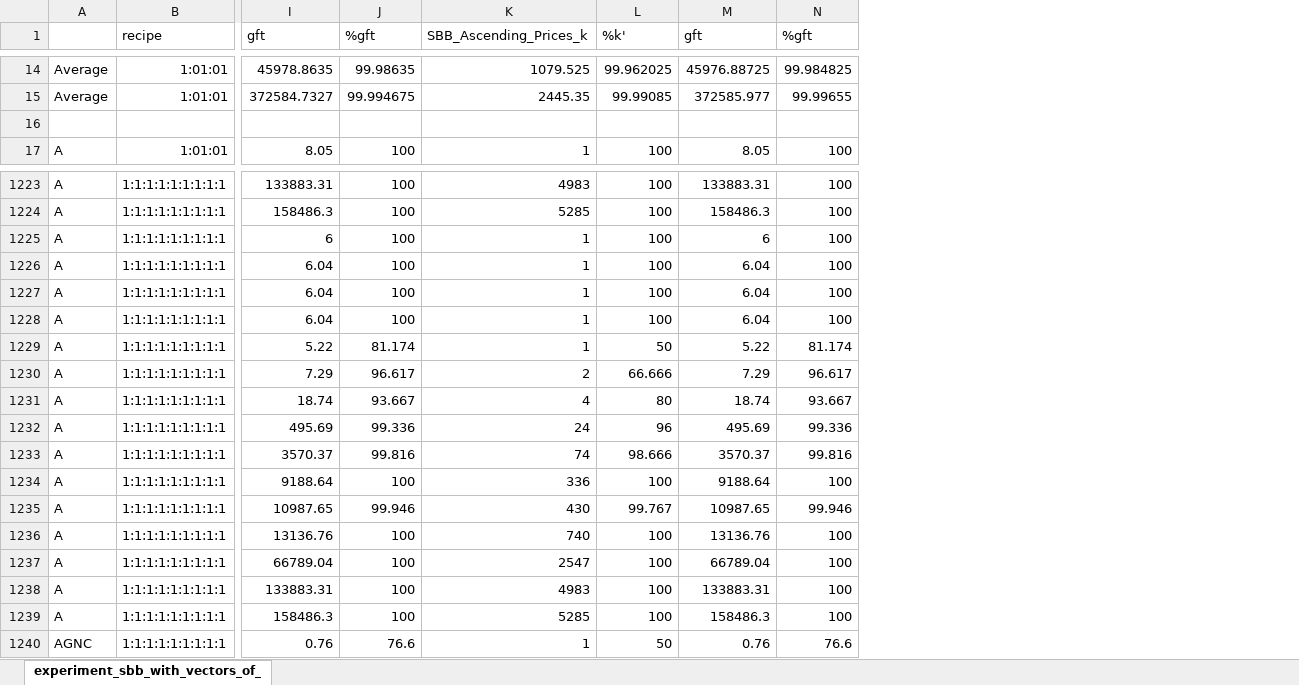
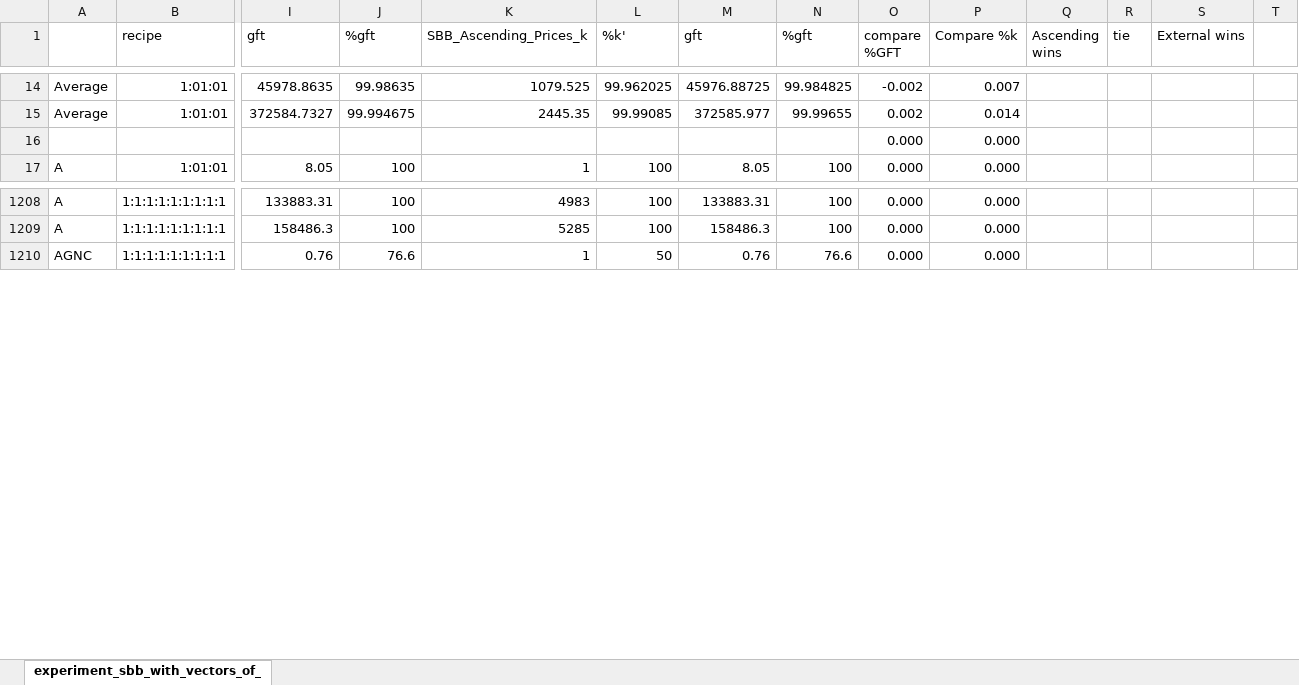
Before and after one commit to dvirg/auctions, an Excel workbook: stock/results/experiment_sbb_with_vectors_of_ones_stock.xlsx, sheet experiment_sbb_with_vectors_of_, drawn as a sheet; only a part is shown, gaps mark what is left out; values as stored, in another font and other column widths than the file's, no borders; removed rows and columns are numbered as before the commit, all else as after; rows hold the shown columns only; the diff covers the shown part only; the diff names each change by its address in the sheet, - before the commit and + after, or states it on an @@ line.

Commit message:
Implementing experiment for recipe-tree mechanisms

```diff
--- a/stock/results/experiment_sbb_with_vectors_of_ones_stock.xlsx (sheet experiment_sbb_with_vectors_of_)
+++ b/stock/results/experiment_sbb_with_vectors_of_ones_stock.xlsx (sheet experiment_sbb_with_vectors_of_)
+column O (compare %GFT), rows 14-17: -0.002 | 0.002 | 0.000 | 0.000; rows 1208-1210: all 0.000
+column P (Compare %k), rows 14-17: 0.007 | 0.014 | 0.000 | 0.000; rows 1208-1210: all 0.000
+column Q (Ascending wins), empty
+column R (tie), empty
+column S (External wins), empty
+column T, empty
-row 16: (empty)
+row 16:  |  |  |  |  |  |  |  | 0.000 | 0.000
-row 1225: A | 1:1:1:1:1:1:1:1:1 | 6 | 100 | 1 | 100 | 6 | 100
-row 1226: A | 1:1:1:1:1:1:1:1:1 | 6.04 | 100 | 1 | 100 | 6.04 | 100
-row 1227: A | 1:1:1:1:1:1:1:1:1 | 6.04 | 100 | 1 | 100 | 6.04 | 100
-row 1228: A | 1:1:1:1:1:1:1:1:1 | 6.04 | 100 | 1 | 100 | 6.04 | 100
-row 1229: A | 1:1:1:1:1:1:1:1:1 | 5.22 | 81.174 | 1 | 50 | 5.22 | 81.174
-row 1230: A | 1:1:1:1:1:1:1:1:1 | 7.29 | 96.617 | 2 | 66.666 | 7.29 | 96.617
-row 1231: A | 1:1:1:1:1:1:1:1:1 | 18.74 | 93.667 | 4 | 80 | 18.74 | 93.667
-row 1232: A | 1:1:1:1:1:1:1:1:1 | 495.69 | 99.336 | 24 | 96 | 495.69 | 99.336
-row 1233: A | 1:1:1:1:1:1:1:1:1 | 3570.37 | 99.816 | 74 | 98.666 | 3570.37 | 99.816
-row 1234: A | 1:1:1:1:1:1:1:1:1 | 9188.64 | 100 | 336 | 100 | 9188.64 | 100
-row 1235: A | 1:1:1:1:1:1:1:1:1 | 10987.65 | 99.946 | 430 | 99.767 | 10987.65 | 99.946
-row 1236: A | 1:1:1:1:1:1:1:1:1 | 13136.76 | 100 | 740 | 100 | 13136.76 | 100
-row 1237: A | 1:1:1:1:1:1:1:1:1 | 66789.04 | 100 | 2547 | 100 | 66789.04 | 100
-row 1238: A | 1:1:1:1:1:1:1:1:1 | 133883.31 | 100 | 4983 | 100 | 133883.31 | 100
-row 1239: A | 1:1:1:1:1:1:1:1:1 | 158486.3 | 100 | 5285 | 100 | 158486.3 | 100
```
Also changed, not shown: 30 removed rows elsewhere in this sheet, stock/results/comparing_real_data_stock_results.xlsx, 13 other files.
